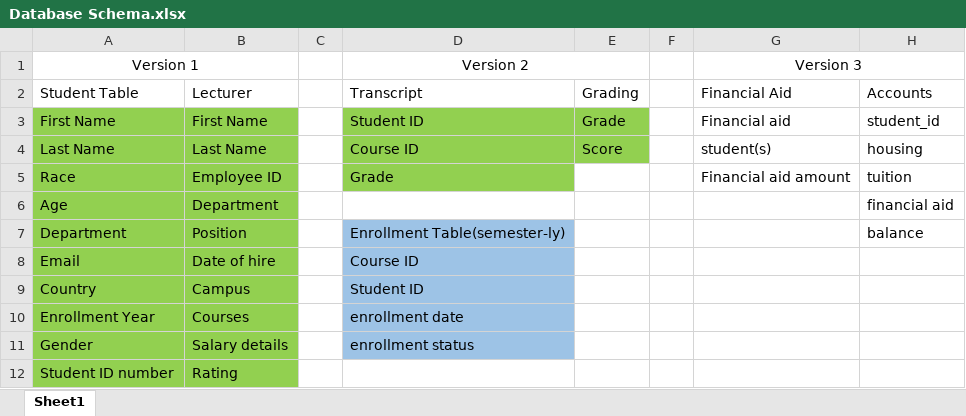
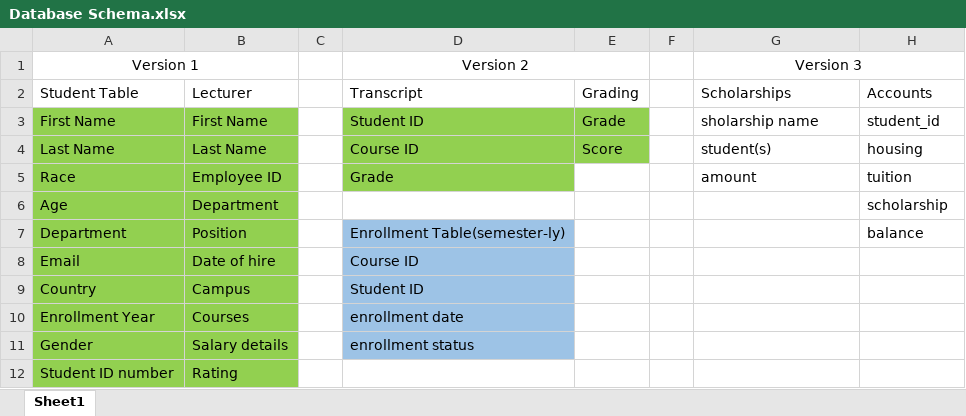
Before and after one commit to spencerbbrian/portfolio, an Excel workbook: golden heights database/Database Schema.xlsx, sheet Sheet1, drawn as a sheet; only a part is shown; values as stored, in another font and other column widths than the file's, no borders; the diff names each change by its address in the sheet, - before the commit and + after, or states it on an @@ line.

Commit message:
create scholarships and grade students

```diff
--- a/golden heights database/Database Schema.xlsx (sheet Sheet1)
+++ b/golden heights database/Database Schema.xlsx (sheet Sheet1)
-G2: Financial Aid
+G2: Scholarships
-G3: Financial aid
+G3: sholarship name
-G5: Financial aid amount
+G5: amount
-H6: financial aid
+H6: scholarship
```
Also changed, not shown: 2 other files.
